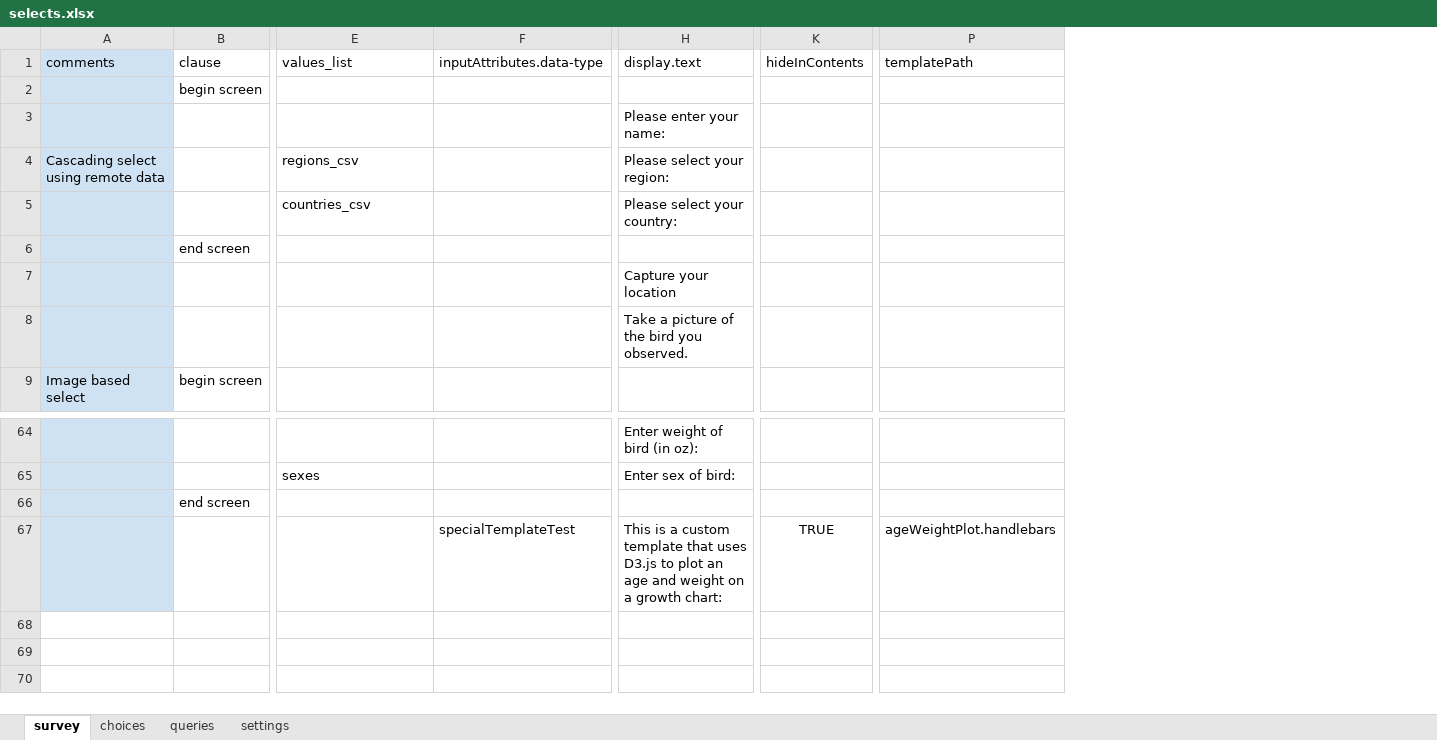
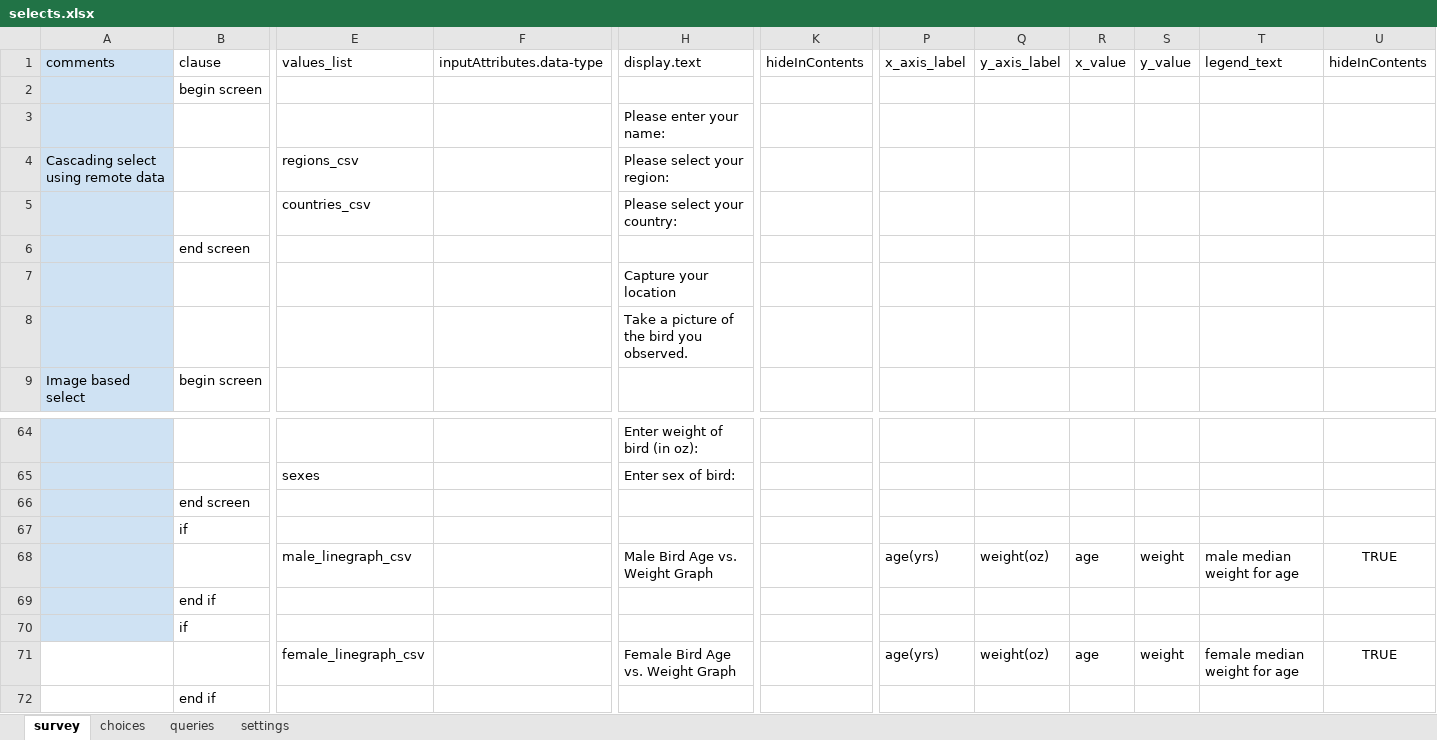
Before and after one commit to odk-x/app-designer, an Excel workbook: app/tables/selects/forms/selects/selects.xlsx, sheet survey, drawn as a sheet; only a part is shown, gaps mark what is left out; values as stored, in another font and other column widths than the file's, no borders; removed rows and columns are numbered as before the commit, all else as after; rows hold the shown columns only; the diff names each change by its address in the sheet, - before the commit and + after, or states it on an @@ line.

Commit message:
Demo prep work - cleaned up gridScreen, graphExample, and selects.  Added grunt task for this demo.

```diff
--- a/app/tables/selects/forms/selects/selects.xlsx (sheet survey)
+++ b/app/tables/selects/forms/selects/selects.xlsx (sheet survey)
-column P, row 1: templatePath
+column P, row 1: x_axis_label
+column Q, row 1: y_axis_label
+column R, row 1: x_value
+column S, row 1: y_value
+column T, row 1: legend_text
+column U, row 1: hideInContents
-row 67:  |  |  | specialTemplateTest | This is a custom template that uses D3.js to plot an age and weight on a growth chart: | TRUE | ageWeightPlot.handlebars
+row 67:  | if
+row 68:  |  | male_linegraph_csv |  | Male Bird Age vs. Weight Graph |  | age(yrs) | weight(oz) | age | weight | male median weight for age | TRUE
+row 69:  | end if
+row 70:  | if
+row 71:  |  | female_linegraph_csv |  | Female Bird Age vs. Weight Graph |  | age(yrs) | weight(oz) | age | weight | female median weight for age | TRUE
+row 72:  | end if
```
Also changed, not shown: sheet queries, app/tables/graphExample/forms/graphExample/graphExample.xlsx, 22 other files.
